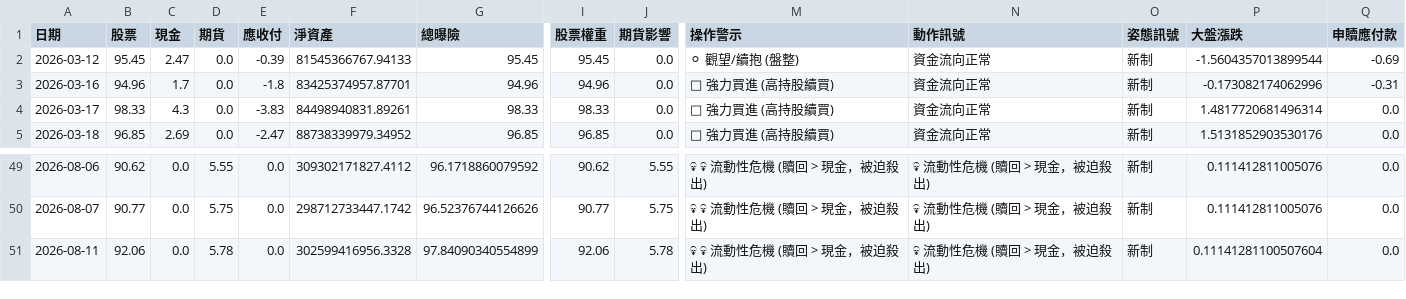
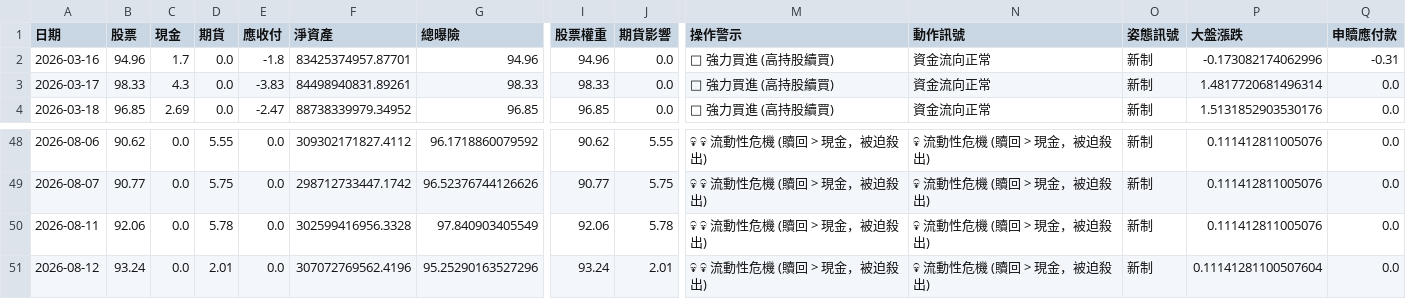
Before and after one commit to KeaneCloud/Stock-Assistant, a CSV file: src/strategies/00981A/fund_trend_log.csv, drawn as a sheet; only a part is shown, gaps mark what is left out; removed rows and columns are numbered as before the commit, all else as after; rows hold the shown columns only; the diff names each change by its address in the sheet, - before the commit and + after, or states it on an @@ line.

```diff
--- a/src/strategies/00981A/fund_trend_log.csv
+++ b/src/strategies/00981A/fund_trend_log.csv
-row 2: 2026-03-12 | 95.45 | 2.47 | 0.0 | -0.39 | 81545366767.94133 | 95.45 | 95.45 | 0.0 | ⚪ 觀望/續抱 (盤整) | 資金流向正常 | 新制 | -1.5604357013899544 | -0.69
-G50 (總曝險): 97.84090340554899
+G50 (總曝險): 97.840903405549
-P50 (大盤漲跌): 0.11141281100507604
+P50 (大盤漲跌): 0.111412811005076
+row 51: 2026-08-12 | 93.24 | 0.0 | 2.01 | 0.0 | 307072769562.4196 | 95.25290163527296 | 93.24 | 2.01 | 💀 💀 流動性危機 (贖回 > 現金，被迫殺出) | 💀 流動性危機 (贖回 > 現金，被迫殺出) | 新制 | 0.11141281100507604 | 0.0
```
Also changed, not shown: src/strategies/00981A/fund_holdings_history.csv.
